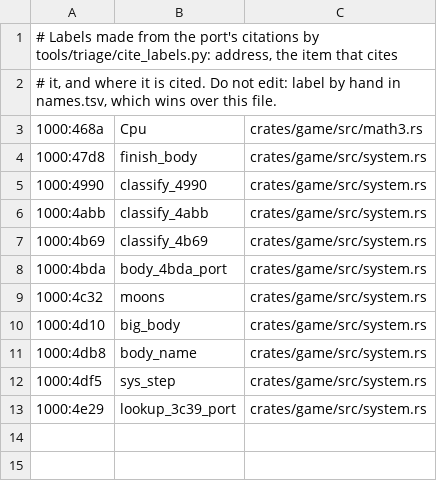
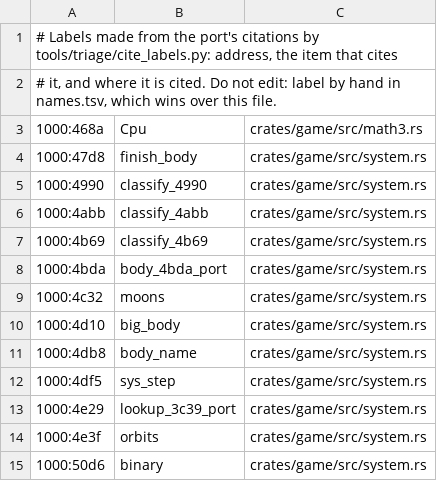
Before and after one commit to tanepiper/frontier-decompile, a TSV file: labels/EL2M00.tsv, drawn as a sheet.

```diff
--- a/labels/EL2M00.tsv
+++ b/labels/EL2M00.tsv
@@ -13 +13,3 @@
 1000:4e29	lookup_3c39_port	crates/game/src/system.rs
+1000:4e3f	orbits	crates/game/src/system.rs
+1000:50d6	binary	crates/game/src/system.rs
```
Also changed, not shown: 4 other files.
